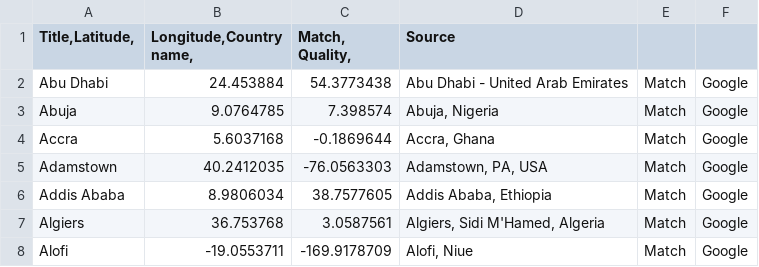
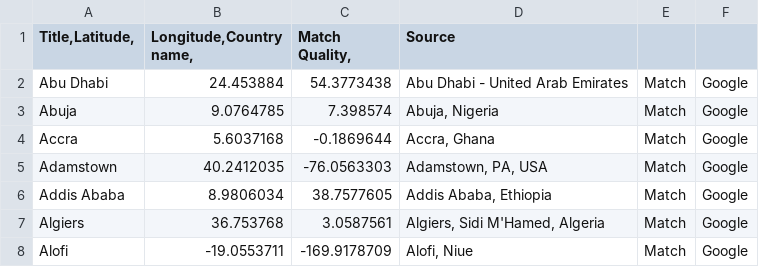
Before and after one commit to duydt/leaflet-map-simple, a CSV file: data.csv, drawn as a sheet; only a part is shown.

Commit message:
Update data.csv

```diff
--- a/data.csv
+++ b/data.csv
@@ -1,2 +1,2 @@
-Title,Latitude,	Longitude,Country name,	Match, Quality,	Source
+Title,Latitude,	Longitude,Country name,	Match Quality,	Source
 Abu Dhabi	24.453884	54.3773438	Abu Dhabi - United Arab Emirates	Match	Google
```
